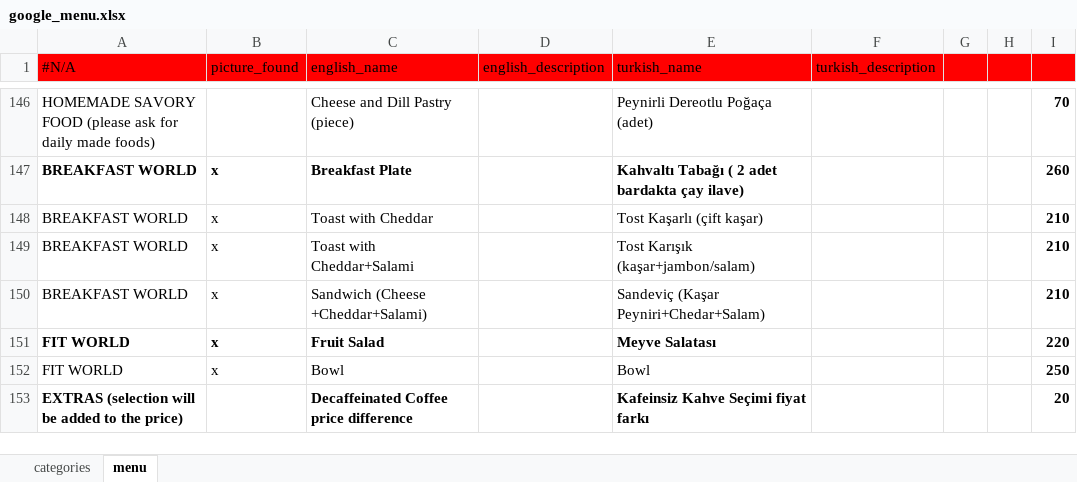
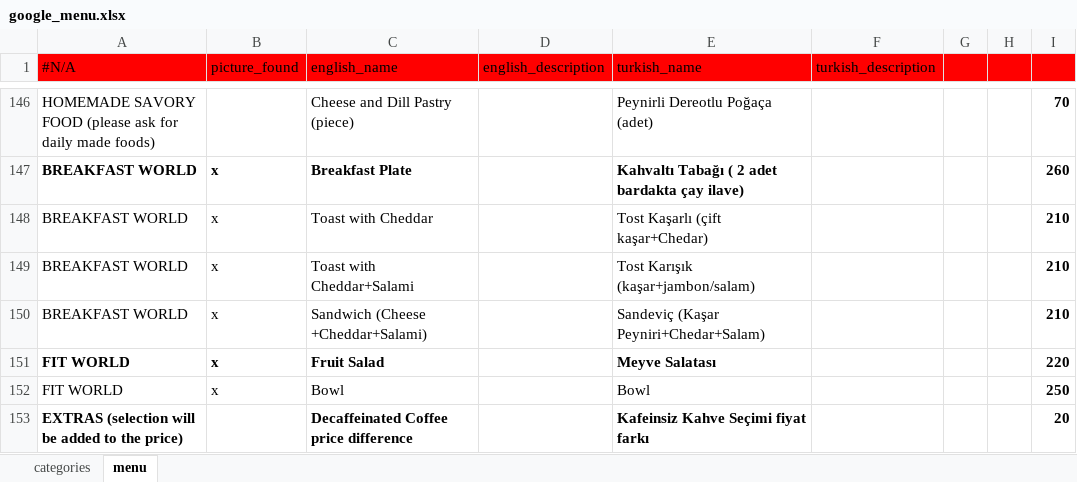
Before and after one commit to NekirTech/benefi, an Excel workbook: helper_skripts/menu_converter/google_menu.xlsx, sheet menu, drawn as a sheet; only a part is shown, gaps mark what is left out; values as stored, in another font and other column widths than the file's, no borders; charts and pictures not drawn; the diff names each change by its address in the sheet, - before the commit and + after, or states it on an @@ line.

Commit message:
pipeline

```diff
--- a/helper_skripts/menu_converter/google_menu.xlsx (sheet menu)
+++ b/helper_skripts/menu_converter/google_menu.xlsx (sheet menu)
-E148 (turkish_name): Tost Kaşarlı (çift kaşar)
+E148 (turkish_name): Tost Kaşarlı (çift kaşar+Chedar)
```
